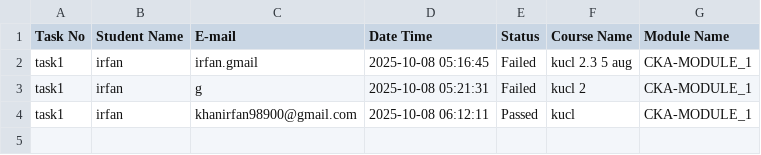
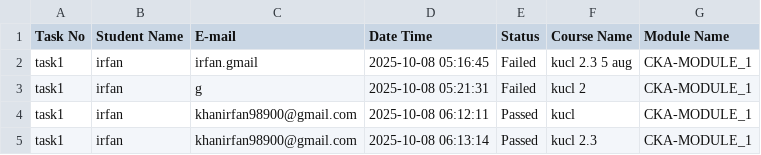
Before and after one commit to abhay-dandge/udtc-tasks, a CSV file: result/ixirfan.csv, drawn as a sheet; the diff names each change by its address in the sheet, - before the commit and + after, or states it on an @@ line.

Commit message:
Add/update result for ixirfan

```diff
--- a/result/ixirfan.csv
+++ b/result/ixirfan.csv
+row 5: task1 | irfan | khanirfan98900@gmail.com | 2025-10-08 06:13:14 | Passed | kucl 2.3 | CKA-MODULE_1
```
